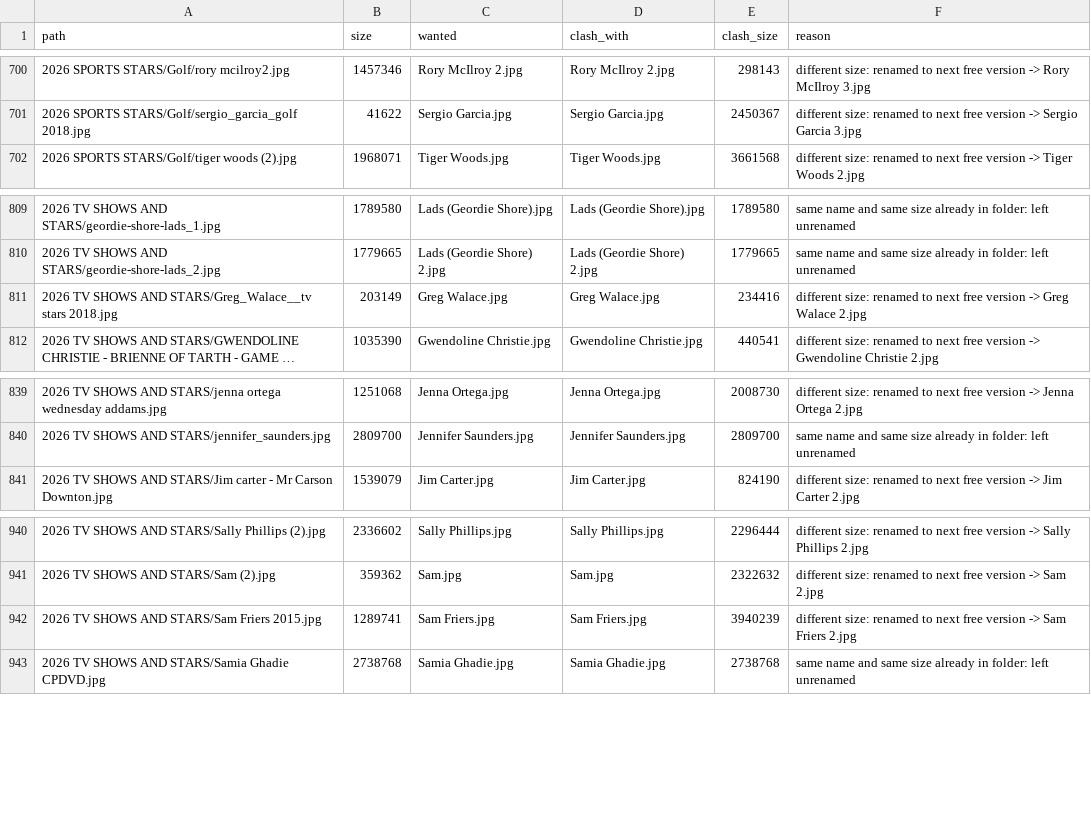
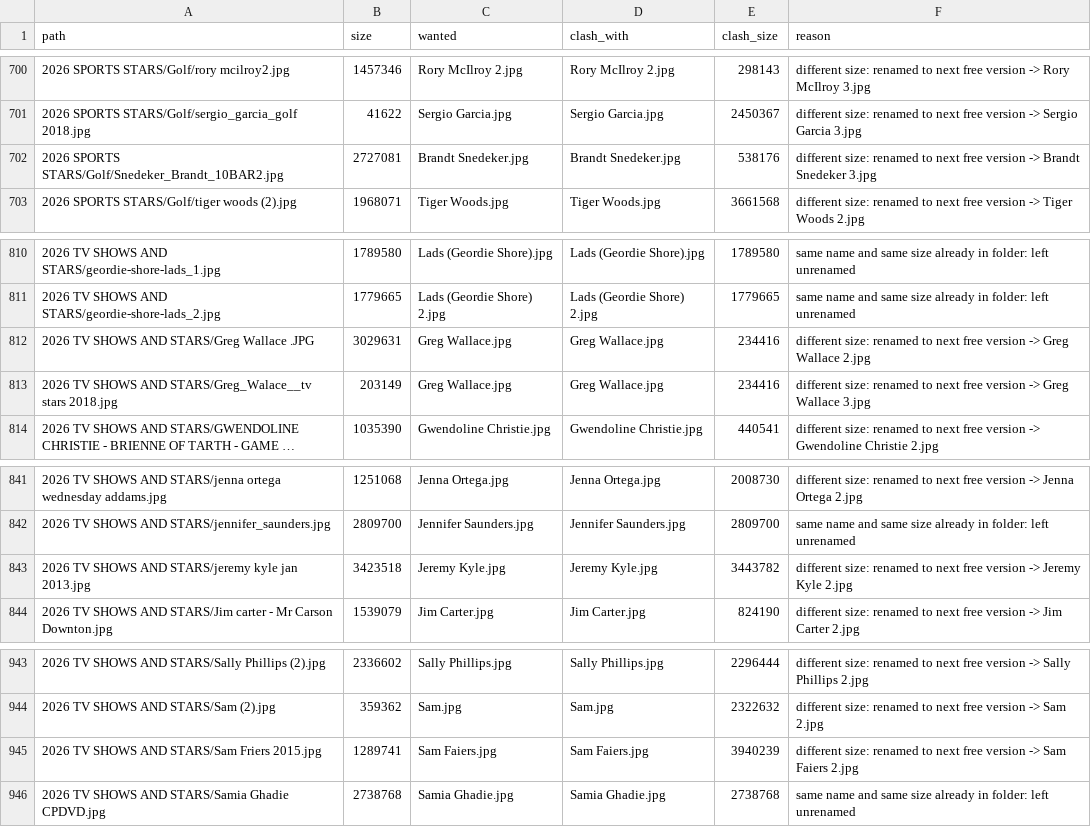
Before and after one commit to depthchargedesign1-dot/panda, a CSV file: foxyprinting-rebrand/exports/dropbox-mask-sort/rename-conflicts.csv, drawn as a sheet; only a part is shown, gaps mark what is left out; long unchanged cells end in …; addresses are those after the commit; the diff names each change by its address in the sheet, - before the commit and + after, or states it on an @@ line.

```diff
--- a/foxyprinting-rebrand/exports/dropbox-mask-sort/rename-conflicts.csv
+++ b/foxyprinting-rebrand/exports/dropbox-mask-sort/rename-conflicts.csv
+row 702: 2026 SPORTS STARS/Golf/Snedeker_Brandt_10BAR2.jpg | 2727081 | Brandt Snedeker.jpg | Brandt Snedeker.jpg | 538176 | different size: renamed to next free version -> Brandt Snedeker 3.jpg
+row 812: 2026 TV SHOWS AND STARS/Greg Wallace .JPG | 3029631 | Greg Wallace.jpg | Greg Wallace.jpg | 234416 | different size: renamed to next free version -> Greg Wallace 2.jpg
-C813 (wanted): Greg Walace.jpg
+C813 (wanted): Greg Wallace.jpg
-D813 (clash_with): Greg Walace.jpg
+D813 (clash_with): Greg Wallace.jpg
-F813 (reason): …-> Greg Walace 2.jpg
+F813 (reason): …-> Greg Wallace 3.jpg
+row 843: 2026 TV SHOWS AND STARS/jeremy kyle jan 2013.jpg | 3423518 | Jeremy Kyle.jpg | Jeremy Kyle.jpg | 3443782 | different size: renamed to next free version -> Jeremy Kyle 2.jpg
-C945 (wanted): Sam Friers.jpg
+C945 (wanted): Sam Faiers.jpg
-D945 (clash_with): Sam Friers.jpg
+D945 (clash_with): Sam Faiers.jpg
-F945 (reason): …-> Sam Friers 2.jpg
+F945 (reason): …-> Sam Faiers 2.jpg
```
Also changed, not shown: foxyprinting-rebrand/exports/dropbox-mask-sort/rename-plan.csv, foxyprinting-rebrand/exports/dropbox-mask-sort/rename-skipped.csv, 32 other files.
